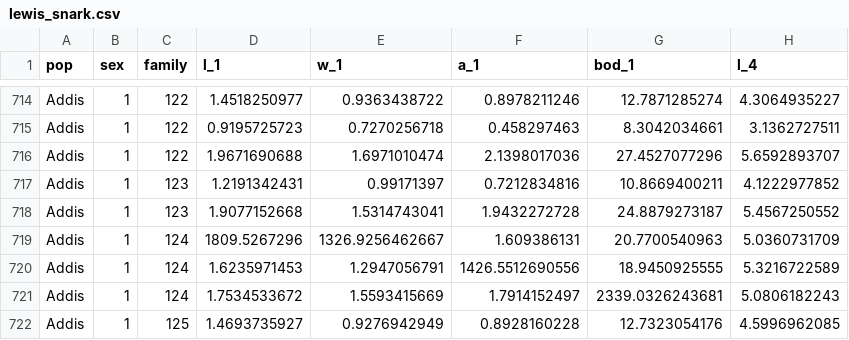
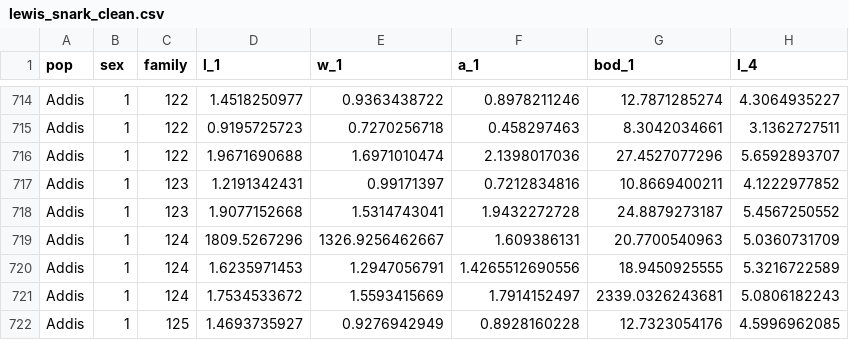
Before and after one commit to Winawer/MCBWorkshop2015-Answers, a CSV file: R/raw_data/lewis_snark_clean.csv (was R/raw_data/lewis_snark.csv), drawn as a sheet; only a part is shown, gaps mark what is left out; the diff names each change by its address in the sheet, - before the commit and + after, or states it on an @@ line.

```diff
--- a/R/raw_data/lewis_snark.csv
+++ b/R/raw_data/lewis_snark_clean.csv
-F720 (a_1): 1426.5512690556
+F720 (a_1): 1.4265512690556
```
Also changed, not shown: 7 other files.
